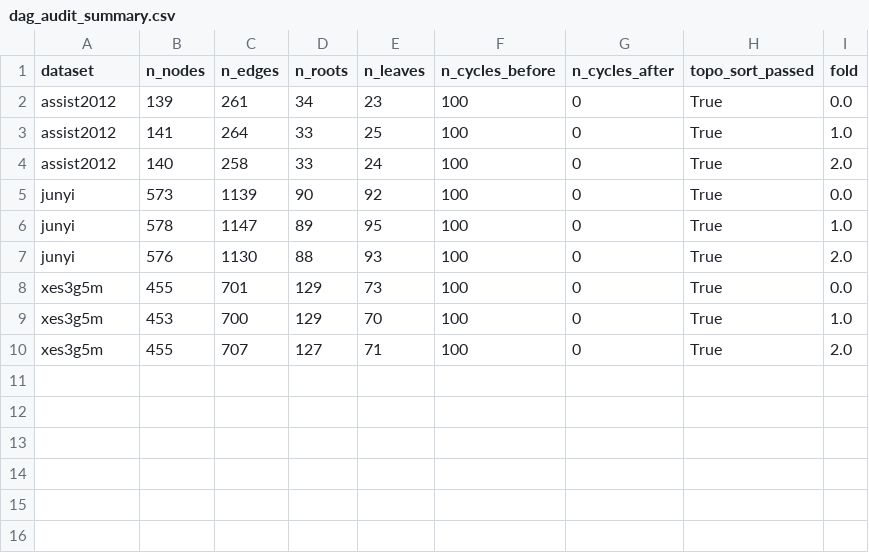
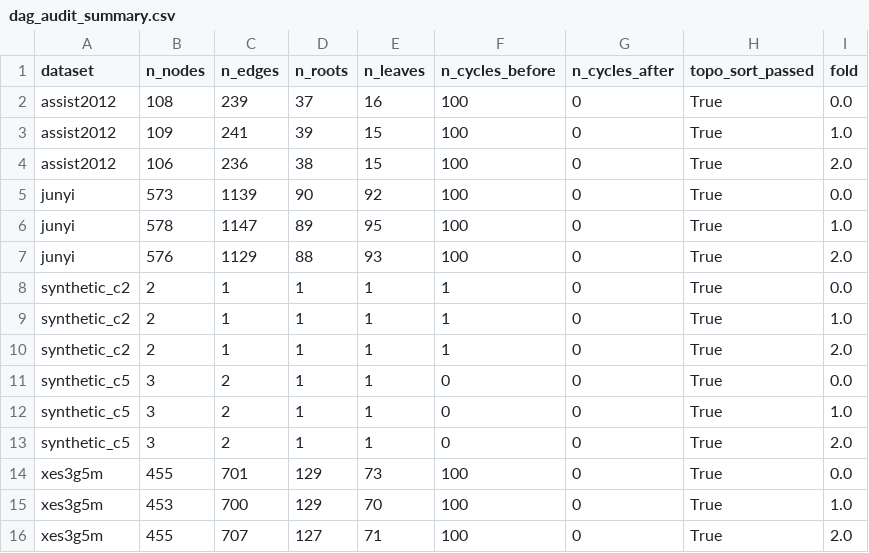
Before and after one commit to tuanymc/p0_project, a CSV file: results/tables/dag_audit_summary.csv, drawn as a sheet.

```diff
--- a/results/tables/dag_audit_summary.csv
+++ b/results/tables/dag_audit_summary.csv
@@ -1,8 +1,14 @@
 dataset,n_nodes,n_edges,n_roots,n_leaves,n_cycles_before,n_cycles_after,topo_sort_passed,fold
-assist2012,139,261,34,23,100,0,True,0.0
-assist2012,141,264,33,25,100,0,True,1.0
-assist2012,140,258,33,24,100,0,True,2.0
+assist2012,108,239,37,16,100,0,True,0.0
+assist2012,109,241,39,15,100,0,True,1.0
+assist2012,106,236,38,15,100,0,True,2.0
 junyi,573,1139,90,92,100,0,True,0.0
 junyi,578,1147,89,95,100,0,True,1.0
-junyi,576,1130,88,93,100,0,True,2.0
+junyi,576,1129,88,93,100,0,True,2.0
+synthetic_c2,2,1,1,1,1,0,True,0.0
+synthetic_c2,2,1,1,1,1,0,True,1.0
+synthetic_c2,2,1,1,1,1,0,True,2.0
+synthetic_c5,3,2,1,1,0,0,True,0.0
+synthetic_c5,3,2,1,1,0,0,True,1.0
+synthetic_c5,3,2,1,1,0,0,True,2.0
 xes3g5m,455,701,129,73,100,0,True,0.0
```
Also changed, not shown: results/reports/assist2012_dag_pruning_log.csv, results/tables/dag_disruption_summary.csv, 45 other files.
